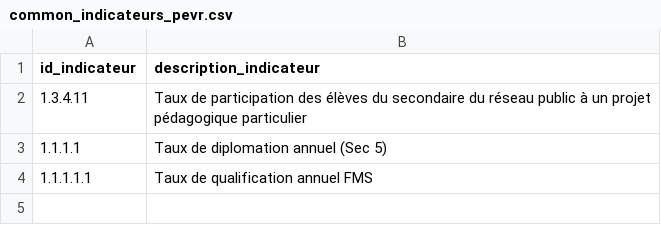
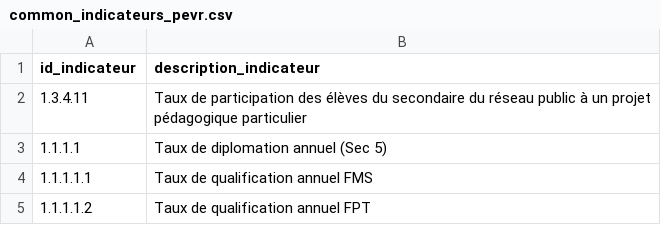
Before and after one commit to CDPVD/core.dashboards_store, a CSV file: seeds/dashboards/pevr/common_indicateurs_pevr.csv, drawn as a sheet; the diff names each change by its address in the sheet, - before the commit and + after, or states it on an @@ line.

Commit message:
feat: ajout de l'indicateur 1.1.1.1.2 -> FPT

```diff
--- a/seeds/dashboards/pevr/common_indicateurs_pevr.csv
+++ b/seeds/dashboards/pevr/common_indicateurs_pevr.csv
+row 5: 1.1.1.1.2 | Taux de qualification annuel FPT
```
Also changed, not shown: 1 other file.
